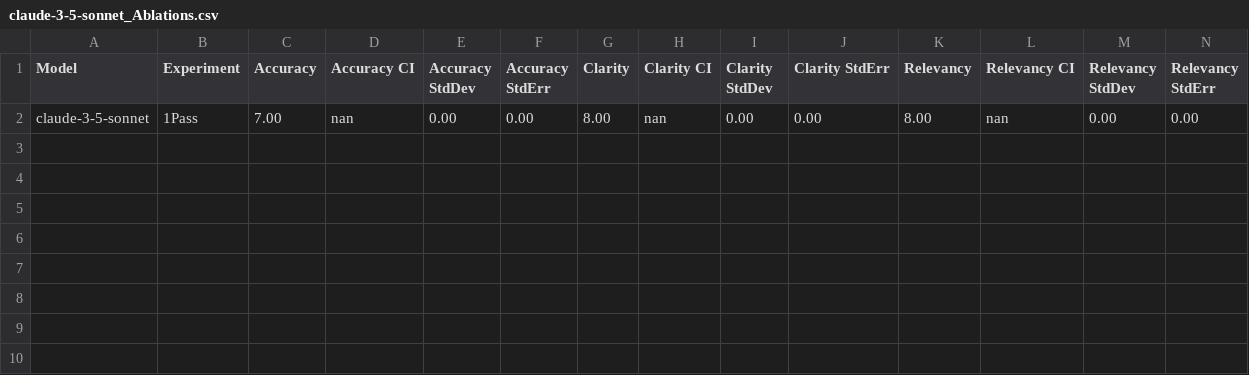
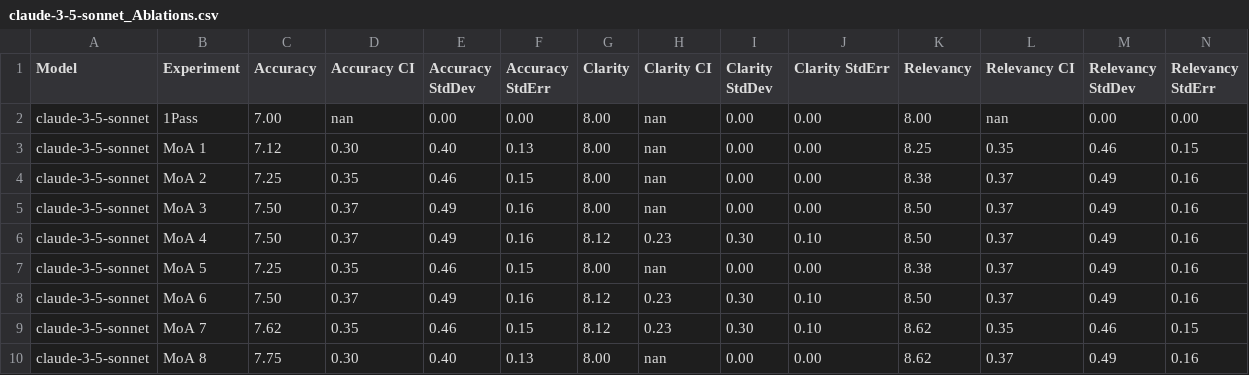
Before and after one commit to MatthewS65537/Agentic-Sleep-Monitor, a CSV file: Report Writer/results_csv/claude-3-5-sonnet_Ablations.csv, drawn as a sheet; only a part is shown; rows hold the shown columns only; the diff names each change by its address in the sheet, - before the commit and + after, or states it on an @@ line.

```diff
--- a/Report Writer/results_csv/claude-3-5-sonnet_Ablations.csv
+++ b/Report Writer/results_csv/claude-3-5-sonnet_Ablations.csv
+row 3: claude-3-5-sonnet | MoA 1 | 7.12 | 0.30 | 0.40 | 0.13 | 8.00 | nan | 0.00 | 0.00 | 8.25 | 0.35 | 0.46 | 0.15
+row 4: claude-3-5-sonnet | MoA 2 | 7.25 | 0.35 | 0.46 | 0.15 | 8.00 | nan | 0.00 | 0.00 | 8.38 | 0.37 | 0.49 | 0.16
+row 5: claude-3-5-sonnet | MoA 3 | 7.50 | 0.37 | 0.49 | 0.16 | 8.00 | nan | 0.00 | 0.00 | 8.50 | 0.37 | 0.49 | 0.16
+row 6: claude-3-5-sonnet | MoA 4 | 7.50 | 0.37 | 0.49 | 0.16 | 8.12 | 0.23 | 0.30 | 0.10 | 8.50 | 0.37 | 0.49 | 0.16
+row 7: claude-3-5-sonnet | MoA 5 | 7.25 | 0.35 | 0.46 | 0.15 | 8.00 | nan | 0.00 | 0.00 | 8.38 | 0.37 | 0.49 | 0.16
+row 8: claude-3-5-sonnet | MoA 6 | 7.50 | 0.37 | 0.49 | 0.16 | 8.12 | 0.23 | 0.30 | 0.10 | 8.50 | 0.37 | 0.49 | 0.16
+row 9: claude-3-5-sonnet | MoA 7 | 7.62 | 0.35 | 0.46 | 0.15 | 8.12 | 0.23 | 0.30 | 0.10 | 8.62 | 0.35 | 0.46 | 0.15
+row 10: claude-3-5-sonnet | MoA 8 | 7.75 | 0.30 | 0.40 | 0.13 | 8.00 | nan | 0.00 | 0.00 | 8.62 | 0.37 | 0.49 | 0.16
```
Also changed, not shown: Report Writer/results_csv/gpt-4o-2024-08-06_Ablations.csv, Report Writer/results_csv/gpt-4o-mini_Ablations.csv, 31 other files.
